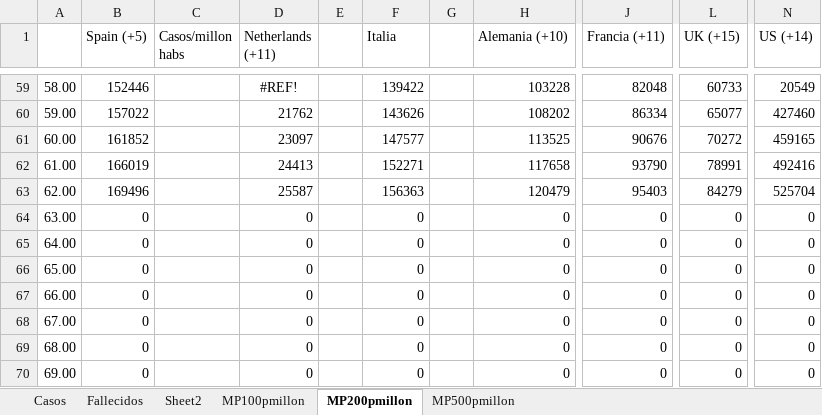
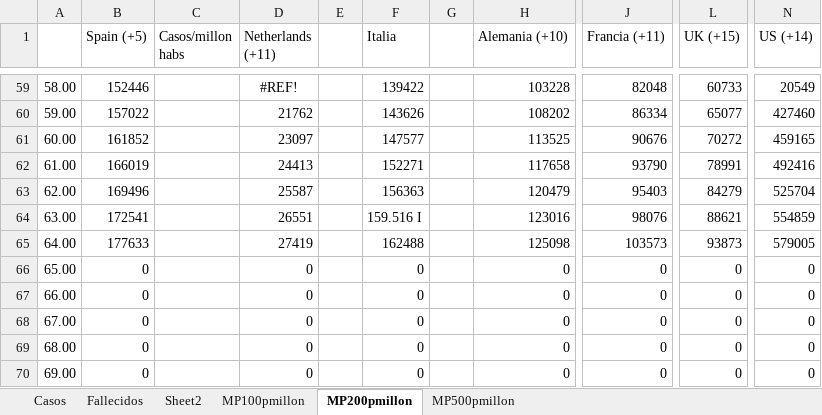
Before and after one commit to nava17490/PowerBI_Covid, an Excel workbook: Sources/Paises.xlsx, sheet MP200pmillon, drawn as a sheet; only a part is shown, gaps mark what is left out; values as stored, in another font and other column widths than the file's, no borders; charts and pictures not drawn; the diff names each change by its address in the sheet, - before the commit and + after, or states it on an @@ line.

```diff
--- a/Sources/Paises.xlsx (sheet MP200pmillon)
+++ b/Sources/Paises.xlsx (sheet MP200pmillon)
-B64 (Spain (+5)): 0
+B64 (Spain (+5)): 172541
-D64 (Netherlands (+11)): 0
+D64 (Netherlands (+11)): 26551
-F64 (Italia): 0
+F64 (Italia): 159.516 I
-H64 (Alemania (+10)): 0
+H64 (Alemania (+10)): 123016
-J64 (Francia (+11)): 0
+J64 (Francia (+11)): 98076
-L64 (UK (+15)): 0
+L64 (UK (+15)): 88621
-N64 (US (+14)): 0
+N64 (US (+14)): 554859
-B65 (Spain (+5)): 0
+B65 (Spain (+5)): 177633
-D65 (Netherlands (+11)): 0
+D65 (Netherlands (+11)): 27419
-F65 (Italia): 0
+F65 (Italia): 162488
-H65 (Alemania (+10)): 0
+H65 (Alemania (+10)): 125098
-J65 (Francia (+11)): 0
+J65 (Francia (+11)): 103573
-L65 (UK (+15)): 0
+L65 (UK (+15)): 93873
-N65 (US (+14)): 0
+N65 (US (+14)): 579005
```
Also changed, not shown: sheet MP100pmillon, sheet Fallecidos, sheet Casos, sheet MP500pmillon, charts or pictures, 6 other files.
